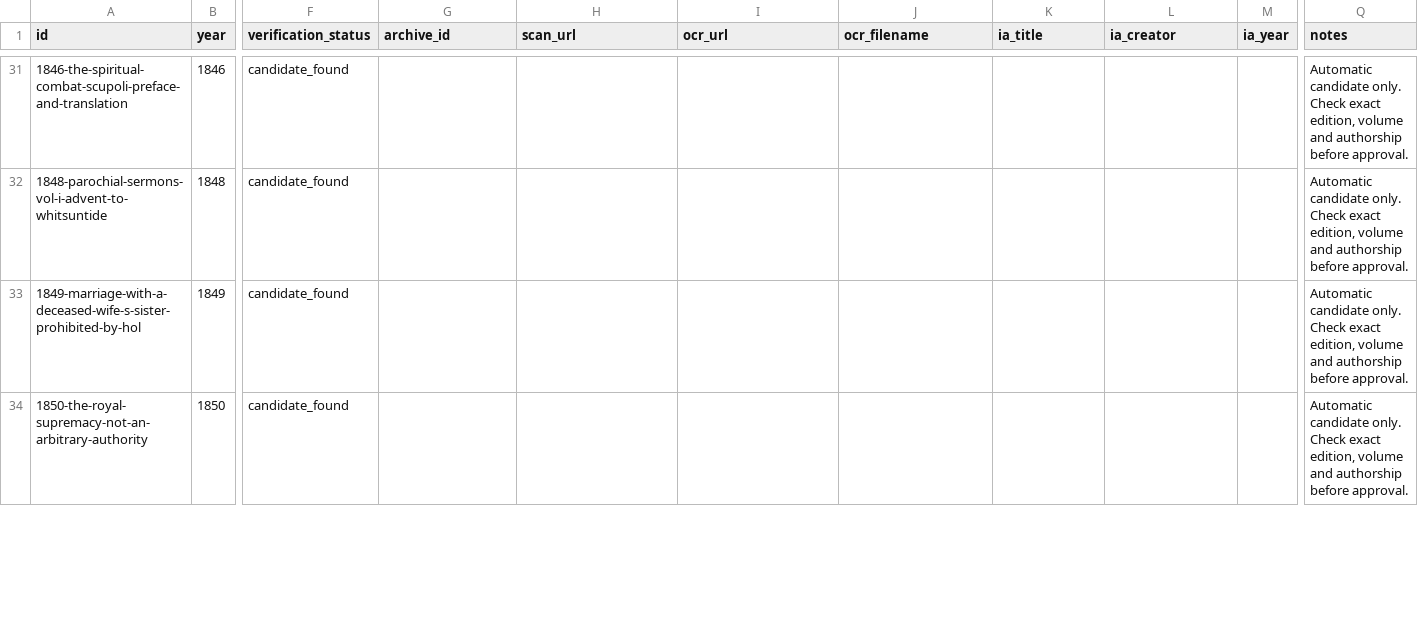
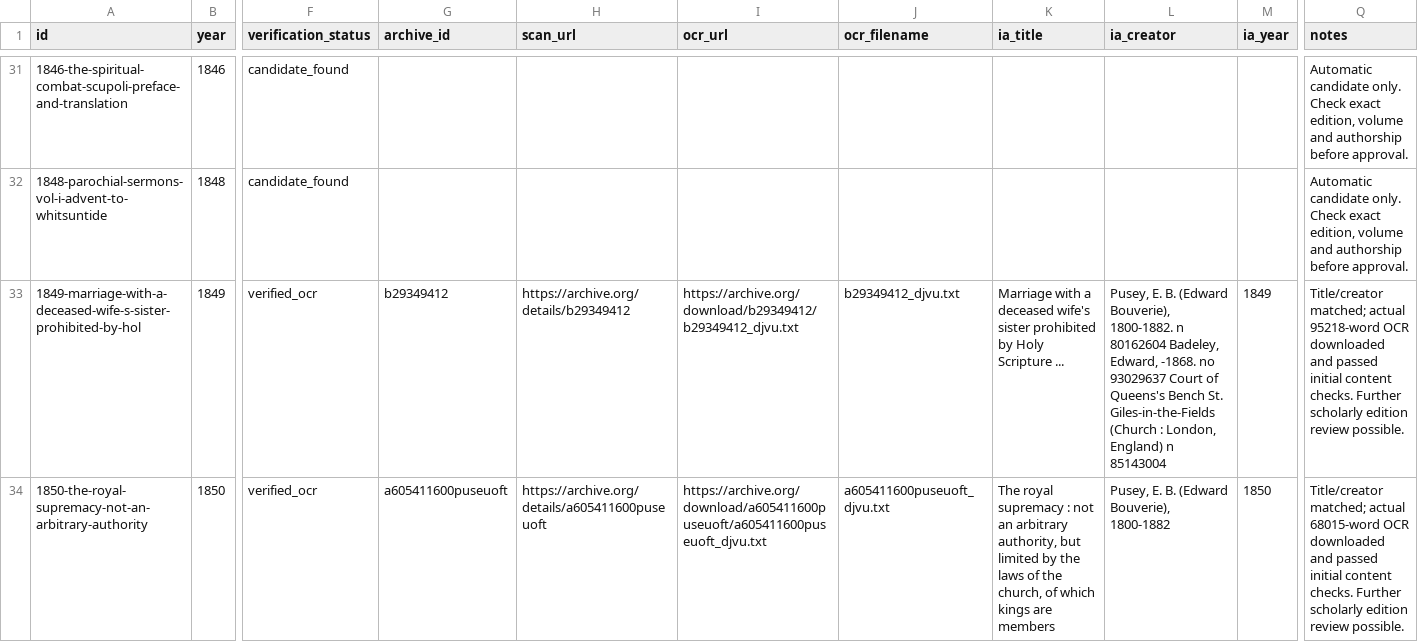
Before and after one commit to benfordeveloping/pusey-corpus, a CSV file: data/source_registry.csv, drawn as a sheet; only a part is shown, gaps mark what is left out; the diff covers the shown part only; the diff names each change by its address in the sheet, - before the commit and + after, or states it on an @@ line.

```diff
--- a/data/source_registry.csv
+++ b/data/source_registry.csv
-F33:F34 (verification_status): candidate_found
+F33:F34 (verification_status): verified_ocr
-G33 (archive_id): (empty)
+G33 (archive_id): b29349412
-H33 (scan_url): (empty)
+H33 (scan_url): https://archive.org/details/b29349412
-I33 (ocr_url): (empty)
+I33 (ocr_url): https://archive.org/download/b29349412/b29349412_djvu.txt
-J33 (ocr_filename): (empty)
+J33 (ocr_filename): b29349412_djvu.txt
-K33 (ia_title): (empty)
+K33 (ia_title): Marriage with a deceased wife's sister prohibited by Holy Scripture ...
-L33 (ia_creator): (empty)
+L33 (ia_creator): Pusey, E. B. (Edward Bouverie), 1800-1882. n 80162604 Badeley, Edward, -1868. no 93029637 Court of Queens's Bench St. Giles-in-the-Fields (Church : London, England) n 85143004
-M33 (ia_year): (empty)
+M33 (ia_year): 1849
-Q33 (notes): Automatic candidate only. Check exact edition, volume and authorship before approval.
+Q33 (notes): Title/creator matched; actual 95218-word OCR downloaded and passed initial content checks. Further scholarly edition review possible.
-G34 (archive_id): (empty)
+G34 (archive_id): a605411600puseuoft
-H34 (scan_url): (empty)
+H34 (scan_url): https://archive.org/details/a605411600puseuoft
-I34 (ocr_url): (empty)
+I34 (ocr_url): https://archive.org/download/a605411600puseuoft/a605411600puseuoft_djvu.txt
-J34 (ocr_filename): (empty)
+J34 (ocr_filename): a605411600puseuoft_djvu.txt
-K34 (ia_title): (empty)
+K34 (ia_title): The royal supremacy : not an arbitrary authority, but limited by the laws of the church, of which kings are members
-L34 (ia_creator): (empty)
+L34 (ia_creator): Pusey, E. B. (Edward Bouverie), 1800-1882
-M34 (ia_year): (empty)
+M34 (ia_year): 1850
-Q34 (notes): Automatic candidate only. Check exact edition, volume and authorship before approval.
+Q34 (notes): Title/creator matched; actual 68015-word OCR downloaded and passed initial content checks. Further scholarly edition review possible.
```
Also changed, not shown: 117 edited cells elsewhere in this file, data/harvest_report.csv, 45 other files.
